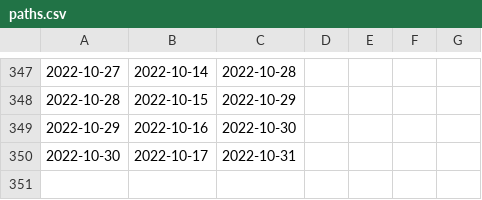
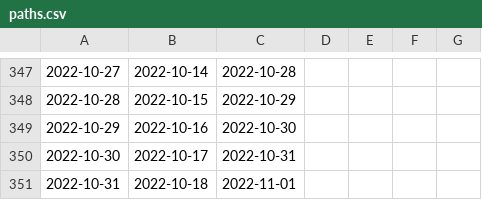
Before and after one commit to emitanaka/actions, a CSV file: data/paths.csv, drawn as a sheet; only a part is shown, gaps mark what is left out.

```diff
--- a/data/paths.csv
+++ b/data/paths.csv
@@ -350 +350,2 @@
 2022-10-30,2022-10-17,2022-10-31
+2022-10-31,2022-10-18,2022-11-01
```
Also changed, not shown: data/clones.csv, data/referrers.csv, 3 other files.
